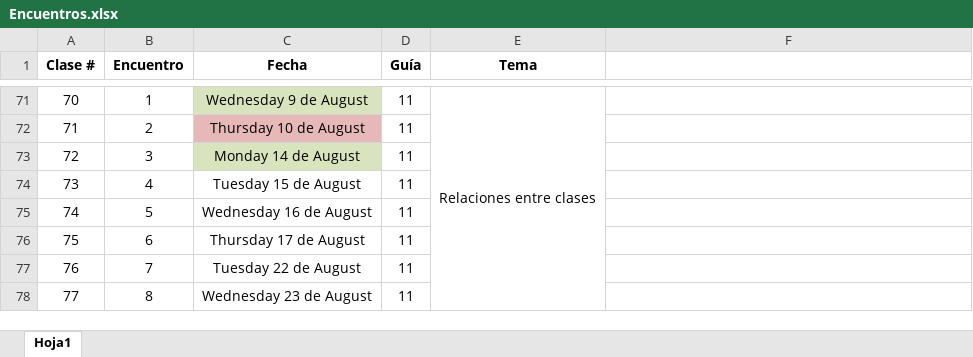
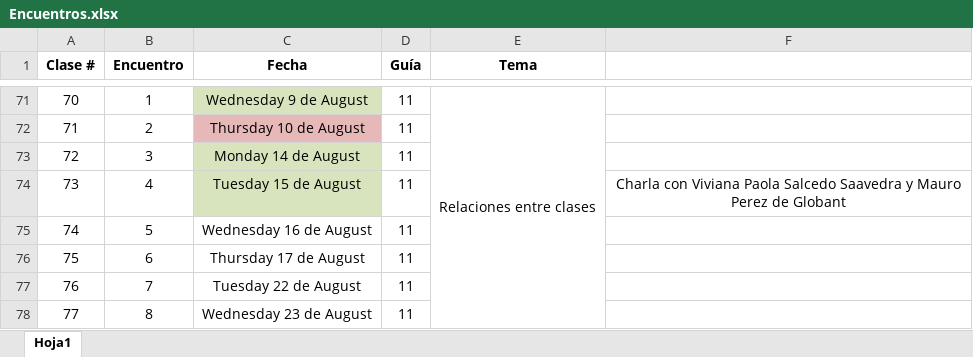
Before and after one commit to decardo1982/egg_java, an Excel workbook: Encuentros.xlsx, sheet Hoja1, drawn as a sheet; only a part is shown, gaps mark what is left out; values as stored, in another font and other column widths than the file's, no borders; the diff names each change by its address in the sheet, - before the commit and + after, or states it on an @@ line.

```diff
--- a/Encuentros.xlsx (sheet Hoja1)
+++ b/Encuentros.xlsx (sheet Hoja1)
-C74 fill: none
+C74 fill: #D7E4BD
-F74: (empty)
+F74: Charla con Viviana Paola Salcedo Saavedra y Mauro Perez de Globant
```
Also changed, not shown: 16 other files.
